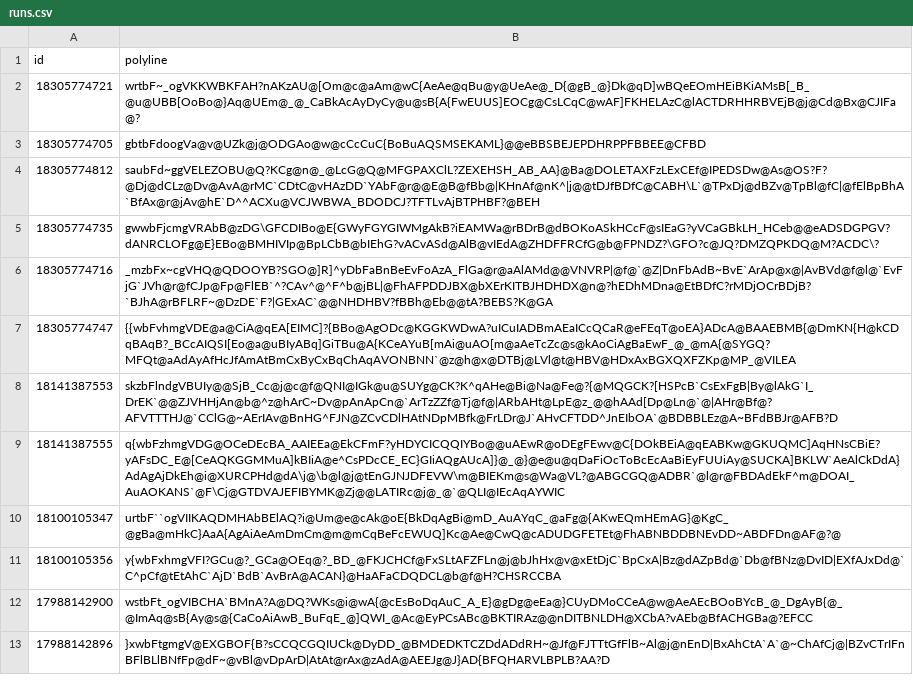
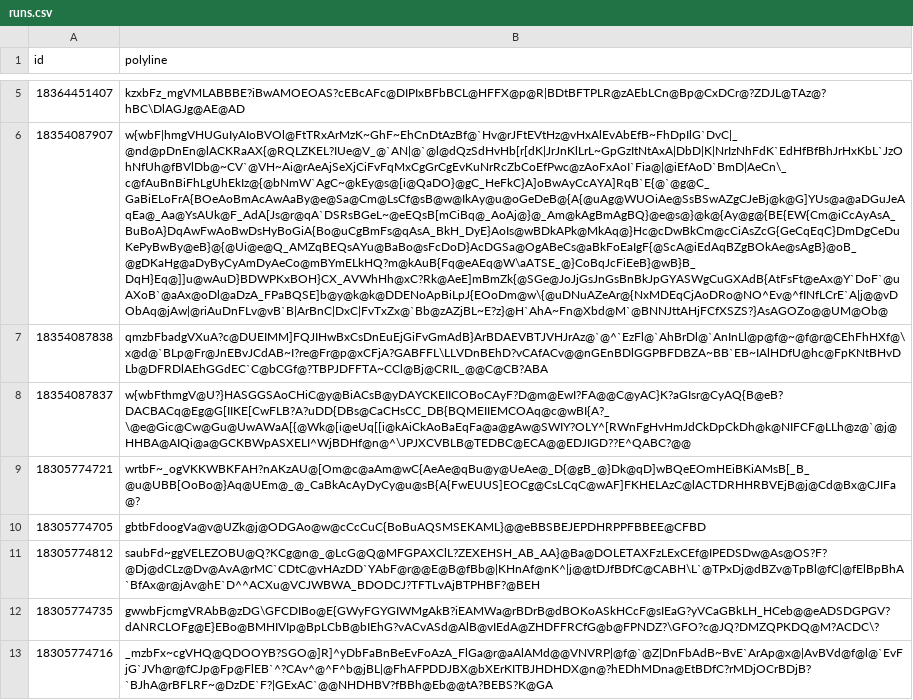
Before and after one commit to SethBarberee/sethbarberee.github.io, a CSV file: runs.csv, drawn as a sheet; only a part is shown, gaps mark what is left out; the shorter side is filled out with more unchanged rows; the diff covers the shown part only; the diff names each change by its address in the sheet, - before the commit and + after, or states it on an @@ line.

Commit message:
bike: update rides

```diff
--- a/runs.csv
+++ b/runs.csv
+row 5: 18364451407 | kzxbFz_mgVMLABBBE?iBwAMOEOAS?cEBcAFc@DIPIxBFbBCL@HFFX@p@R|BDtBFTPLR@zAEbLCn@Bp@CxDCr@?ZDJL@TAz@?hBC\DlAGJg@AE@AD
+row 6: 18354087907 | w{wbF|hmgVHUGuIyAIoBVOl@FtTRxArMzK~GhF~EhCnDtAzBf@`Hv@rJFtEVtHz@vHxAlEvAbEfB~FhDpIlG`DvC|_@nd@pDnEn@lACKRaAX{@RQLZKEL?IUe@V_@`AN|@`@l@dQzSdHvHb[r[dK|JrJnKlLrL~GpGzItNtAxA|DbD|K|NrIzNhFdK`EdHfBfBhJrHxKbL`JzOhNfUh@fBVlDb@~CV`@VH~Ai@rAeAjSeXjCiFvFqMxCgGrCgEvKuNrRcZbCoEfPwc@zAoFxAoI`Fia@|@iEfAoD`BmD|AeCn\_c@fAuBnBiFhLgUhEkIz@{@bNmW`AgC~@kEy@s@[i@QaDO}@gC_HeFkC}A]oBwAyCcAYA]RqB`E{@`@g@C_GaBiELoFrA{BOeAoBmAcAwAaBy@e@Sa@Cm@LsCf@sB@w@IkAy@u@oGeDeB@{A{@uAg@WUOiAe@SsBSwAZgCJeBj@k@G]YUs@a@aDGuJeAqEa@_Aa@YsAUk@F_AdA[Js@r@qA`DSRsBGeL~@eEQsB[mCiBq@_AoAj@}@_Am@kAgBmAgBQ}@e@s@}@k@{Ay@g@{BE{EW{Cm@iCcAyAsA_BuBoA}DqAwFwAoBwDsHyBoGiA{Bo@uCgBmFs@qAsA_BkH_DyE}AoIs@wBDkAPk@MkAq@}Hc@cDwBkCm@cCiAsZcG{GeCqEqC}DmDgCeDuKePyBwBy@eB}@{@Ui@e@Q_AMZqBEQsAYu@BaBo@sFcDoD}AcDGSa@OgABeCs@aBkFoEaIgF{@ScA@iEdAqBZgBOkAe@sAgB}@oB_@gDKaHg@aDyByCyAmDyAeCo@mBYmELkHQ?m@kAuB{Fq@eAEq@W\aATSE_@}CoBqJcFiEeB}@wB}B_DqH}Eq@]]u@wAuD}BDWPKxBOH}CX_AVWhHh@xC?Rk@AeE]mBmZk{@SGe@JoJjGsJnGsBnBkJpGYASWgCuGXAdB{AtFsFt@eAx@Y`DoF`@uAXoB`@aAx@oDl@aDzA_FPaBQSE]b@y@k@k@DDENoApBiLpJ{EOoDm@w\{@uDNuAZeAr@{NxMDEqCjAoDRo@NO^Ev@^fINfLCrE`A|j@@vDObAq@jAw|@riAuDnFLv@vB`B|ArBnC|DxC|FvTxZx@`Bb@zAZjBL~E?z}@H`AhA~Fn@Xbd@M`@BNNJttAHjFCfXSZS?}AsAGOZo@@UM@Ob@
+row 7: 18354087838 | qmzbFbadgVXuA?c@DUEIMM]FQJIHwBxCsDnEuEjGiFvGmAdB}ArBDAEVBTJVHJrAz@`@^`EzFl@`AhBrDl@`AnInLl@p@f@~@f@r@CEhFhHXf@\x@d@`BLp@Fr@JnEBvJCdAB~I?re@Fr@p@xCFjA?GABFFL\LLVDnBEhD?vCAfACv@@nGEnBDlGGPBFDBZA~BB`EB~IAlHDfU@hc@FpKNtBHvDLb@DFRDlAEhGGdEC`C@bCGf@?TBPJDFFTA~CCl@Bj@CRIL_@@C@CB?ABA
+row 8: 18354087837 | w{wbFthmgV@U?}HASGGSAoCHiC@y@BiACsB@yDAYCKEIICOBoCAyF?D@m@EwI?FA@@C@yAC}K?aGIsr@CyAQ{B@eB?DACBACq@Eg@G[IIKE[CwFLB?A?uDD{DBs@CaCHsCC_DB{BQMEIIEMCOAq@c@wBI{A?_\@e@Gic@Cw@Gu@UwAWaA[{@Wk@[i@eUq[[i@kAiCkAoBaEqFa@a@gAw@SWIY?OLY^[RWnFgHvHmJdCkDpCkDh@k@NIFCF@LLh@z@`@j@HHBA@AIQi@a@GCKBWpASXELI^WjBDHf@n@^\JPJXCVBLB@TEDBC@ECA@@EDJIGD??E^QABC?@@
```
Also changed, not shown: 5 added rows elsewhere in this file.
